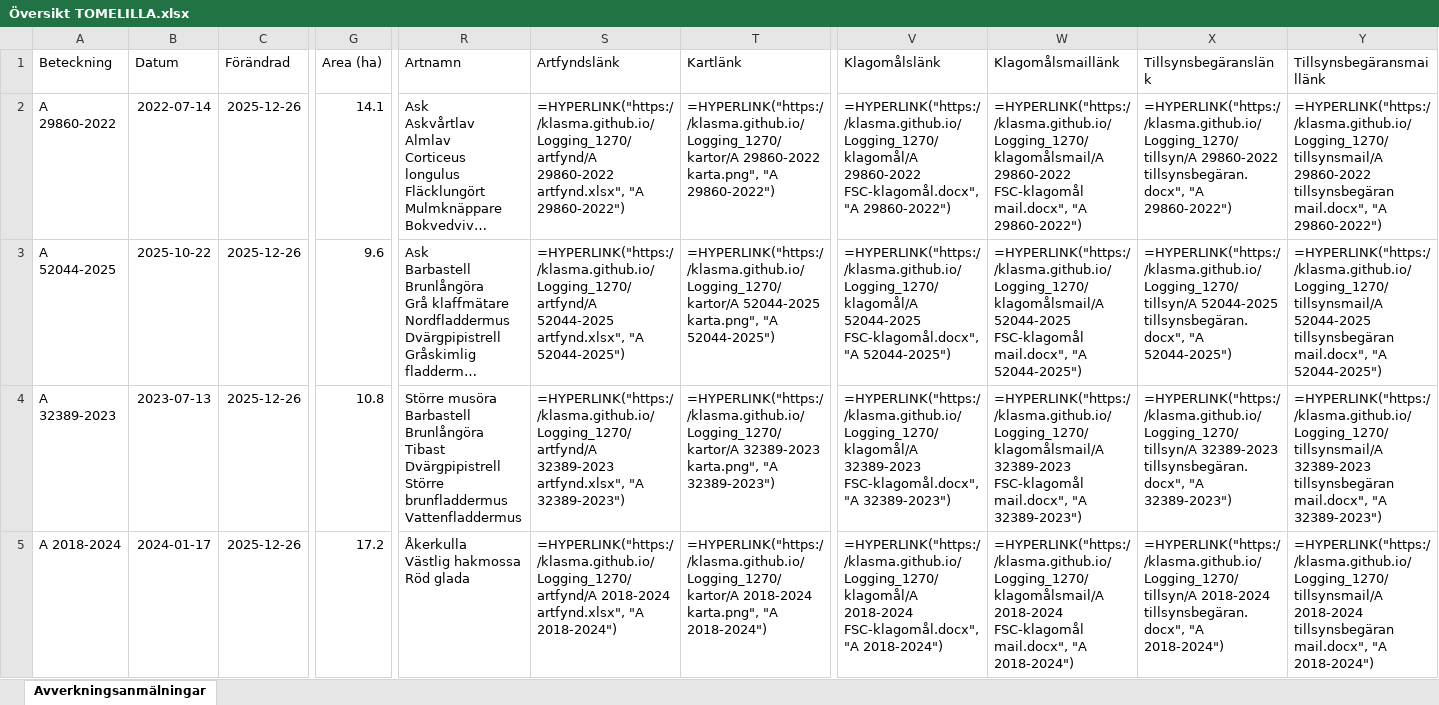
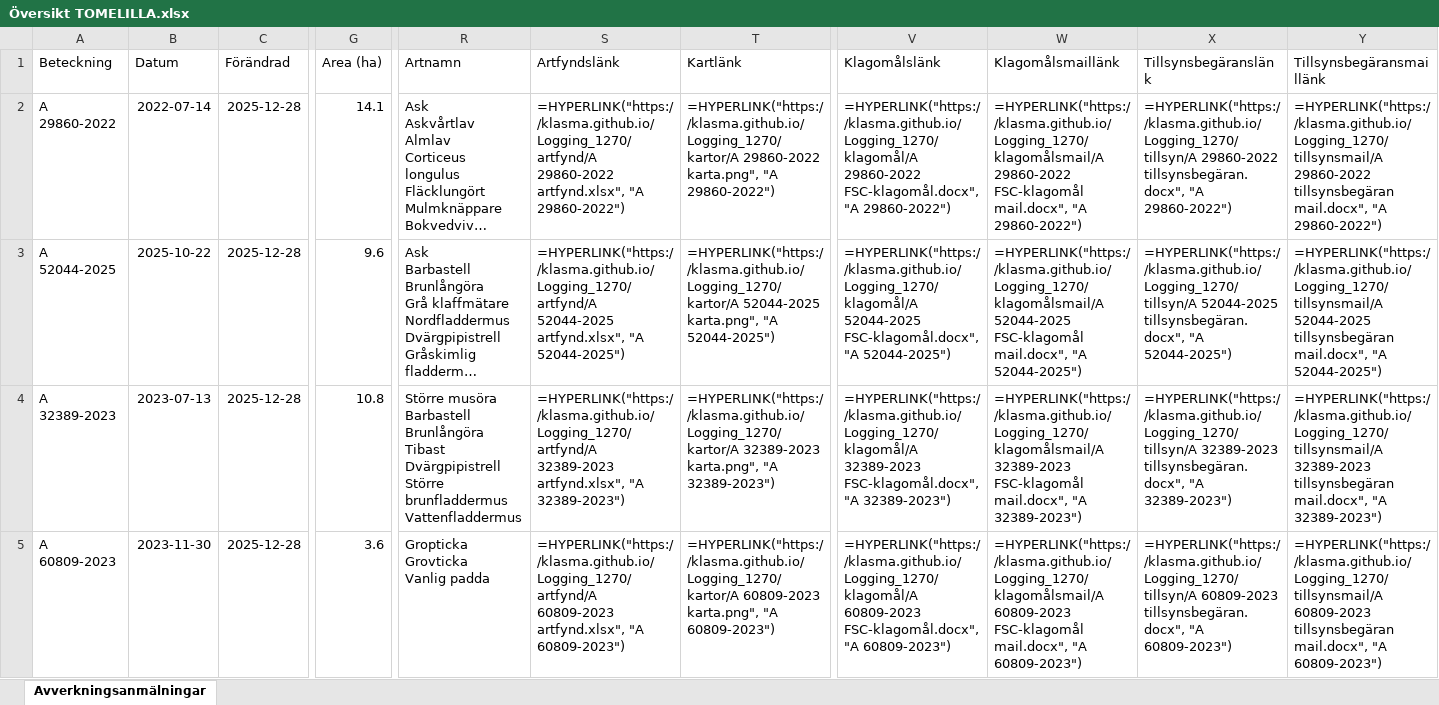
Before and after one commit to klasma/Logging_1270, an Excel workbook: Översikt TOMELILLA.xlsx, sheet Avverkningsanmälningar, drawn as a sheet; only a part is shown, gaps mark what is left out; long unchanged cells end in …; values as stored, in another font and other column widths than the file's, no borders; formulas without a stored value are shown as written; ↵ is a line break in a cell; the diff covers the shown part only; the diff names each change by its address in the sheet, - before the commit and + after, or states it on an @@ line.

```diff
--- a/Översikt TOMELILLA.xlsx (sheet Avverkningsanmälningar)
+++ b/Översikt TOMELILLA.xlsx (sheet Avverkningsanmälningar)
-C2:C5 (Förändrad): 2025-12-26
+C2:C5 (Förändrad): 2025-12-28
-A5 (Beteckning): A 2018-2024
+A5 (Beteckning): A 60809-2023
-B5 (Datum): 2024-01-17
+B5 (Datum): 2023-11-30
-G5 (Area (ha)): 17.2
+G5 (Area (ha)): 3.6
-R5 (Artnamn): Åkerkulla ↵ Västlig hakmossa ↵ Röd glada
+R5 (Artnamn): Gropticka ↵ Grovticka ↵ Vanlig padda
-S5 (Artfyndslänk): =HYPERLINK("https://klasma.github.io/Logging_1270/artfynd/A 2018-2024 artfynd.xlsx", "A 2018-2024")
+S5 (Artfyndslänk): =HYPERLINK("https://klasma.github.io/Logging_1270/artfynd/A 60809-2023 artfynd.xlsx", "A 60809-2023")
-T5 (Kartlänk): =HYPERLINK("https://klasma.github.io/Logging_1270/kartor/A 2018-2024 karta.png", "A 2018-2024")
+T5 (Kartlänk): =HYPERLINK("https://klasma.github.io/Logging_1270/kartor/A 60809-2023 karta.png", "A 60809-2023")
-V5 (Klagomålslänk): =HYPERLINK("https://klasma.github.io/Logging_1270/klagomål/A 2018-2024 FSC-klagomål.docx", "A 2018-2024")
+V5 (Klagomålslänk): =HYPERLINK("https://klasma.github.io/Logging_1270/klagomål/A 60809-2023 FSC-klagomål.docx", "A 60809-2023")
-W5 (Klagomålsmaillänk): =HYPERLINK("https://klasma.github.io/Logging_1270/klagomålsmail/A 2018-2024 FSC-klagomål mail.docx", "A 2018-2024")
+W5 (Klagomålsmaillänk): =HYPERLINK("https://klasma.github.io/Logging_1270/klagomålsmail/A 60809-2023 FSC-klagomål mail.docx", "A 60809-2023")
-X5 (Tillsynsbegäranslänk): =HYPERLINK("https://klasma.github.io/Logging_1270/tillsyn/A 2018-2024 tillsynsbegäran.docx", "A 2018-2024")
+X5 (Tillsynsbegäranslänk): =HYPERLINK("https://klasma.github.io/Logging_1270/tillsyn/A 60809-2023 tillsynsbegäran.docx", "A 60809-2023")
-Y5 (Tillsynsbegäransmaillänk): =HYPERLINK("https://klasma.github.io/Logging_1270/tillsynsmail/A 2018-2024 tillsynsbegäran mail.docx", "A 2018-2024")
+Y5 (Tillsynsbegäransmaillänk): =HYPERLINK("https://klasma.github.io/Logging_1270/tillsynsmail/A 60809-2023 tillsynsbegäran mail.docx", "A 60809-2023")
```
Also changed, not shown: 598 edited cells elsewhere in this sheet, artfynd/A 2018-2024 artfynd.xlsx, artfynd/A 23466-2022 artfynd.xlsx, 56 other files.
